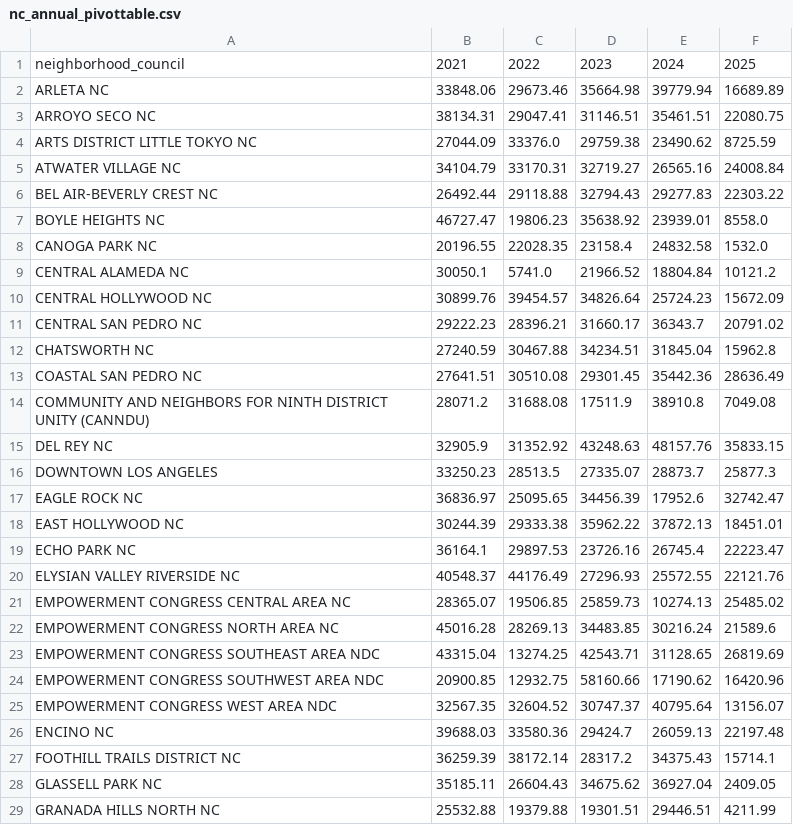
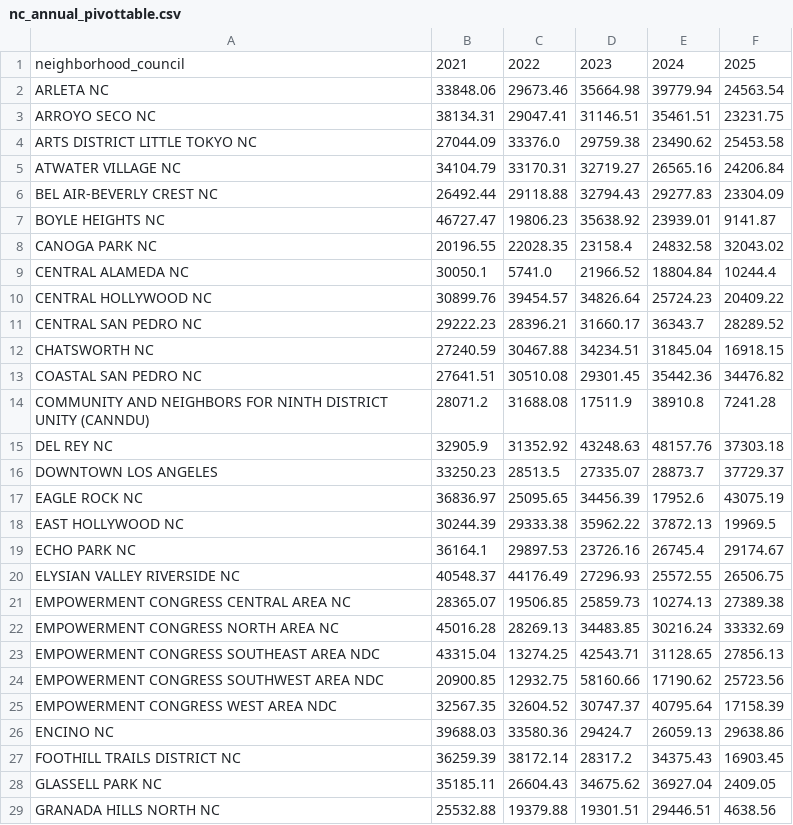
Before and after one commit to LosAngelesController/Neighborhood_Council_Expenditure, a CSV file: nc_annual_pivottable.csv, drawn as a sheet; only a part is shown; the diff covers the shown part only.

Commit message:
Update nc_annual_pivottable.csv May update on APR records

```diff
--- a/nc_annual_pivottable.csv
+++ b/nc_annual_pivottable.csv
@@ -1,29 +1,29 @@
 neighborhood_council,2021,2022,2023,2024,2025
-ARLETA NC,33848.06,29673.46,35664.98,39779.94,16689.89
-ARROYO SECO NC,38134.31,29047.41,31146.51,35461.51,22080.75
-ARTS DISTRICT LITTLE TOKYO NC,27044.09,33376.0,29759.38,23490.62,8725.59
-ATWATER VILLAGE NC,34104.79,33170.31,32719.27,26565.16,24008.84
-BEL AIR-BEVERLY CREST NC,26492.44,29118.88,32794.43,29277.83,22303.22
-BOYLE HEIGHTS NC,46727.47,19806.23,35638.92,23939.01,8558.0
-CANOGA PARK NC,20196.55,22028.35,23158.4,24832.58,1532.0
-CENTRAL ALAMEDA NC,30050.1,5741.0,21966.52,18804.84,10121.2
-CENTRAL HOLLYWOOD NC,30899.76,39454.57,34826.64,25724.23,15672.09
-CENTRAL SAN PEDRO NC,29222.23,28396.21,31660.17,36343.7,20791.02
-CHATSWORTH NC,27240.59,30467.88,34234.51,31845.04,15962.8
-COASTAL SAN PEDRO NC,27641.51,30510.08,29301.45,35442.36,28636.49
-COMMUNITY AND NEIGHBORS FOR NINTH DISTRICT UNITY (CANNDU),28071.2,31688.08,17511.9,38910.8,7049.08
-DEL REY NC,32905.9,31352.92,43248.63,48157.76,35833.15
-DOWNTOWN LOS ANGELES,33250.23,28513.5,27335.07,28873.7,25877.3
-EAGLE ROCK NC,36836.97,25095.65,34456.39,17952.6,32742.47
-EAST HOLLYWOOD NC,30244.39,29333.38,35962.22,37872.13,18451.01
-ECHO PARK NC,36164.1,29897.53,23726.16,26745.4,22223.47
-ELYSIAN VALLEY RIVERSIDE NC,40548.37,44176.49,27296.93,25572.55,22121.76
-EMPOWERMENT CONGRESS CENTRAL AREA NC,28365.07,19506.85,25859.73,10274.13,25485.02
-EMPOWERMENT CONGRESS NORTH AREA NC,45016.28,28269.13,34483.85,30216.24,21589.6
-EMPOWERMENT CONGRESS SOUTHEAST AREA NDC,43315.04,13274.25,42543.71,31128.65,26819.69
-EMPOWERMENT CONGRESS SOUTHWEST AREA NDC,20900.85,12932.75,58160.66,17190.62,16420.96
-EMPOWERMENT CONGRESS WEST AREA NDC,32567.35,32604.52,30747.37,40795.64,13156.07
-ENCINO NC,39688.03,33580.36,29424.7,26059.13,22197.48
-FOOTHILL TRAILS DISTRICT NC,36259.39,38172.14,28317.2,34375.43,15714.1
+ARLETA NC,33848.06,29673.46,35664.98,39779.94,24563.54
+ARROYO SECO NC,38134.31,29047.41,31146.51,35461.51,23231.75
+ARTS DISTRICT LITTLE TOKYO NC,27044.09,33376.0,29759.38,23490.62,25453.58
+ATWATER VILLAGE NC,34104.79,33170.31,32719.27,26565.16,24206.84
+BEL AIR-BEVERLY CREST NC,26492.44,29118.88,32794.43,29277.83,23304.09
+BOYLE HEIGHTS NC,46727.47,19806.23,35638.92,23939.01,9141.87
+CANOGA PARK NC,20196.55,22028.35,23158.4,24832.58,32043.02
+CENTRAL ALAMEDA NC,30050.1,5741.0,21966.52,18804.84,10244.4
+CENTRAL HOLLYWOOD NC,30899.76,39454.57,34826.64,25724.23,20409.22
+CENTRAL SAN PEDRO NC,29222.23,28396.21,31660.17,36343.7,28289.52
+CHATSWORTH NC,27240.59,30467.88,34234.51,31845.04,16918.15
+COASTAL SAN PEDRO NC,27641.51,30510.08,29301.45,35442.36,34476.82
+COMMUNITY AND NEIGHBORS FOR NINTH DISTRICT UNITY (CANNDU),28071.2,31688.08,17511.9,38910.8,7241.28
+DEL REY NC,32905.9,31352.92,43248.63,48157.76,37303.18
+DOWNTOWN LOS ANGELES,33250.23,28513.5,27335.07,28873.7,37729.37
+EAGLE ROCK NC,36836.97,25095.65,34456.39,17952.6,43075.19
+EAST HOLLYWOOD NC,30244.39,29333.38,35962.22,37872.13,19969.5
+ECHO PARK NC,36164.1,29897.53,23726.16,26745.4,29174.67
+ELYSIAN VALLEY RIVERSIDE NC,40548.37,44176.49,27296.93,25572.55,26506.75
+EMPOWERMENT CONGRESS CENTRAL AREA NC,28365.07,19506.85,25859.73,10274.13,27389.38
+EMPOWERMENT CONGRESS NORTH AREA NC,45016.28,28269.13,34483.85,30216.24,33332.69
+EMPOWERMENT CONGRESS SOUTHEAST AREA NDC,43315.04,13274.25,42543.71,31128.65,27856.13
+EMPOWERMENT CONGRESS SOUTHWEST AREA NDC,20900.85,12932.75,58160.66,17190.62,25723.56
+EMPOWERMENT CONGRESS WEST AREA NDC,32567.35,32604.52,30747.37,40795.64,17158.39
+ENCINO NC,39688.03,33580.36,29424.7,26059.13,29638.86
+FOOTHILL TRAILS DISTRICT NC,36259.39,38172.14,28317.2,34375.43,16903.45
 GLASSELL PARK NC,35185.11,26604.43,34675.62,36927.04,2409.05
-GRANADA HILLS NORTH NC,25532.88,19379.88,19301.51,29446.51,4211.99
+GRANADA HILLS NORTH NC,25532.88,19379.88,19301.51,29446.51,4638.56
```
Also changed, not shown: 70 edited cells elsewhere in this file.
